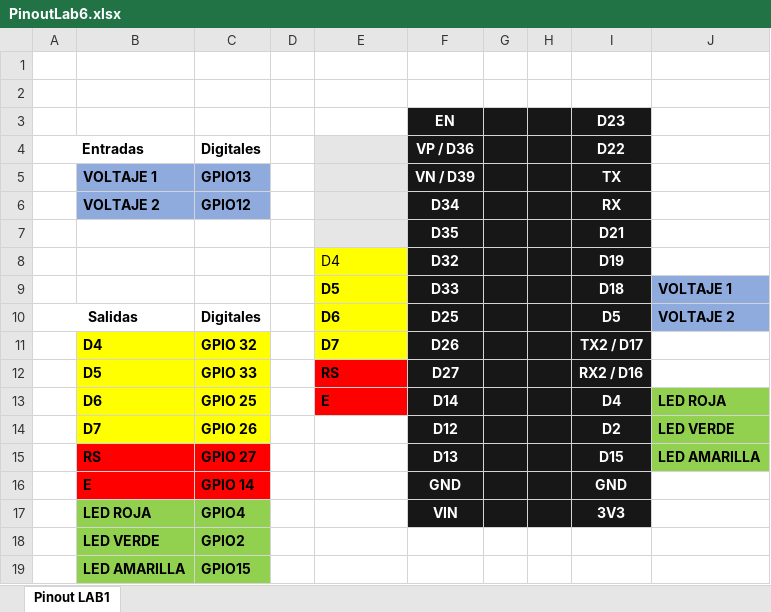
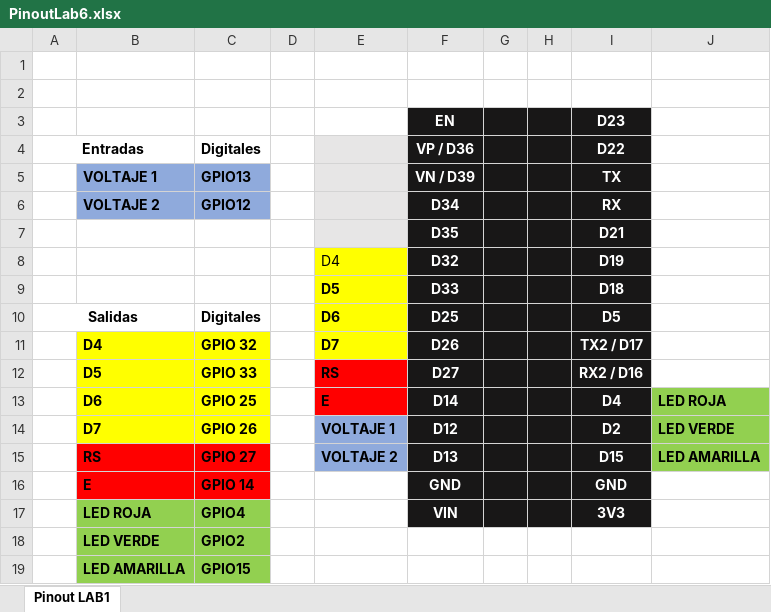
Before and after one commit to Josetrujillo2021/LAB5, an Excel workbook: PinoutLab6.xlsx, sheet Pinout LAB1, drawn as a sheet; values as stored, in another font and other column widths than the file's, no borders; charts and pictures not drawn; the diff names each change by its address in the sheet, - before the commit and + after, or states it on an @@ line.

```diff
--- a/PinoutLab6.xlsx (sheet Pinout LAB1)
+++ b/PinoutLab6.xlsx (sheet Pinout LAB1)
-J9: VOLTAJE 1
+J9: (empty)
-J9:J10 fill: #8FAADC
+J9:J10 fill: none
-J10: VOLTAJE 2
+J10: (empty)
-E14: (empty)
+E14: VOLTAJE 1
-E14:E15 fill: none
+E14:E15 fill: #8FAADC
-E15: (empty)
+E15: VOLTAJE 2
```
Also changed, not shown: 1 other file.
